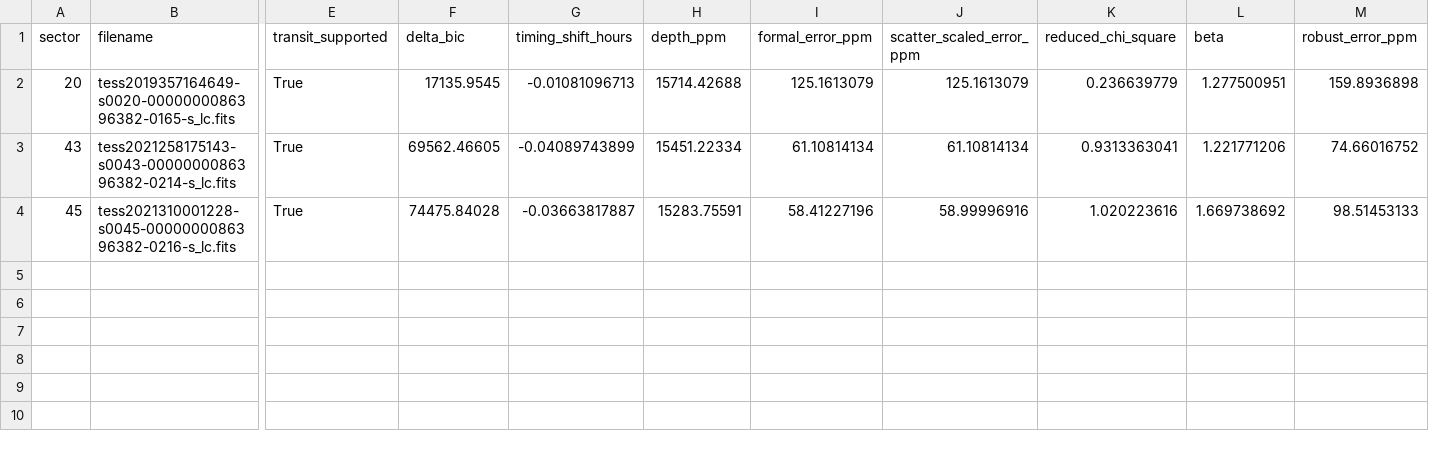
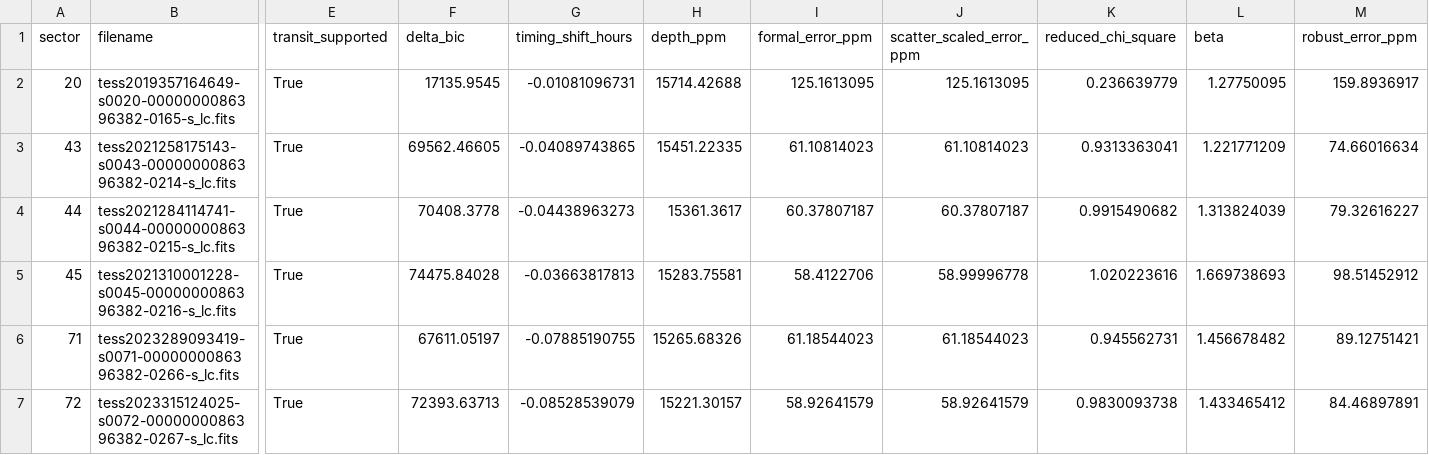
Before and after one commit to Biswajit1999/wasp-12b-exoplanet-report, a CSV file: figures/multisector_statistics.csv, drawn as a sheet; only a part is shown, gaps mark what is left out; addresses are those after the commit; rows hold the shown columns only; the diff names each change by its address in the sheet, - before the commit and + after, or states it on an @@ line.

```diff
--- a/figures/multisector_statistics.csv
+++ b/figures/multisector_statistics.csv
-G2 (timing_shift_hours): -0.01081096713
+G2 (timing_shift_hours): -0.01081096731
-I2 (formal_error_ppm): 125.1613079
+I2 (formal_error_ppm): 125.1613095
-J2 (scatter_scaled_error_ppm): 125.1613079
+J2 (scatter_scaled_error_ppm): 125.1613095
-L2 (beta): 1.277500951
+L2 (beta): 1.27750095
-M2 (robust_error_ppm): 159.8936898
+M2 (robust_error_ppm): 159.8936917
-G3 (timing_shift_hours): -0.04089743899
+G3 (timing_shift_hours): -0.04089743865
-H3 (depth_ppm): 15451.22334
+H3 (depth_ppm): 15451.22335
-I3 (formal_error_ppm): 61.10814134
+I3 (formal_error_ppm): 61.10814023
-J3 (scatter_scaled_error_ppm): 61.10814134
+J3 (scatter_scaled_error_ppm): 61.10814023
-L3 (beta): 1.221771206
+L3 (beta): 1.221771209
-M3 (robust_error_ppm): 74.66016752
+M3 (robust_error_ppm): 74.66016634
+row 4: 44 | tess2021284114741-s0044-0000000086396382-0215-s_lc.fits | True | 70408.3778 | -0.04438963273 | 15361.3617 | 60.37807187 | 60.37807187 | 0.9915490682 | 1.313824039 | 79.32616227
-G5 (timing_shift_hours): -0.03663817887
+G5 (timing_shift_hours): -0.03663817813
-H5 (depth_ppm): 15283.75591
+H5 (depth_ppm): 15283.75581
-I5 (formal_error_ppm): 58.41227196
+I5 (formal_error_ppm): 58.4122706
-J5 (scatter_scaled_error_ppm): 58.99996916
+J5 (scatter_scaled_error_ppm): 58.99996778
-L5 (beta): 1.669738692
+L5 (beta): 1.669738693
-M5 (robust_error_ppm): 98.51453133
+M5 (robust_error_ppm): 98.51452912
+row 6: 71 | tess2023289093419-s0071-0000000086396382-0266-s_lc.fits | True | 67611.05197 | -0.07885190755 | 15265.68326 | 61.18544023 | 61.18544023 | 0.945562731 | 1.456678482 | 89.12751421
+row 7: 72 | tess2023315124025-s0072-0000000086396382-0267-s_lc.fits | True | 72393.63713 | -0.08528539079 | 15221.30157 | 58.92641579 | 58.92641579 | 0.9830093738 | 1.433465412 | 84.46897891
```
Also changed, not shown: figures/orbital_decay_statistics.csv, figures/summary_statistics.csv, 10 other files.
